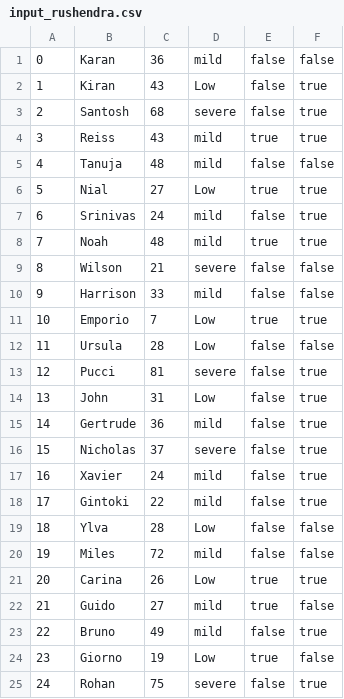
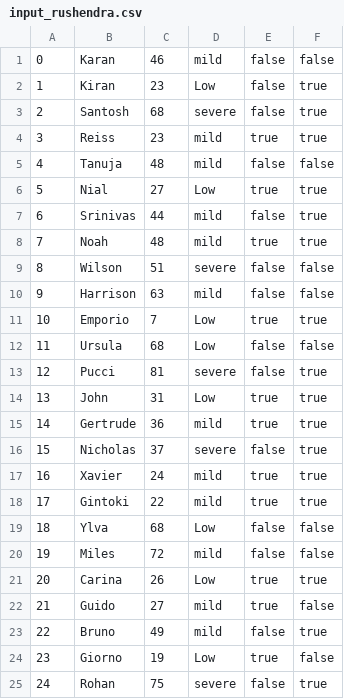
Before and after one commit to rushendra910/OOP-Project, a CSV file: OOPSproject/src/input_rushendra.csv, drawn as a sheet; only a part is shown; the diff covers the shown part only.

Commit message:
Modifying data

```diff
--- a/OOPSproject/src/input_rushendra.csv
+++ b/OOPSproject/src/input_rushendra.csv
@@ -1,20 +1,20 @@
-0,Karan,36,mild,false,false
-1,Kiran,43,Low,false,true
+0,Karan,46,mild,false,false
+1,Kiran,23,Low,false,true
 2,Santosh,68,severe,false,true
-3,Reiss,43,mild,true,true
+3,Reiss,23,mild,true,true
 4,Tanuja,48,mild,false,false
 5,Nial,27,Low,true,true
-6,Srinivas,24,mild,false,true
+6,Srinivas,44,mild,false,true
 7,Noah,48,mild,true,true
-8,Wilson,21,severe,false,false
-9,Harrison,33,mild,false,false
+8,Wilson,51,severe,false,false
+9,Harrison,63,mild,false,false
 10,Emporio,7,Low,true,true
-11,Ursula,28,Low,false,false
+11,Ursula,68,Low,false,false
 12,Pucci,81,severe,false,true
-13,John,31,Low,false,true
-14,Gertrude,36,mild,false,true
+13,John,31,Low,true,true
+14,Gertrude,36,mild,true,true
 15,Nicholas,37,severe,false,true
-16,Xavier,24,mild,false,true
-17,Gintoki,22,mild,false,true
-18,Ylva,28,Low,false,false
+16,Xavier,24,mild,true,true
+17,Gintoki,22,mild,true,true
+18,Ylva,68,Low,false,false
 19,Miles,72,mild,false,false
```
Also changed, not shown: 7 edited cells elsewhere in this file, 1 other file.
